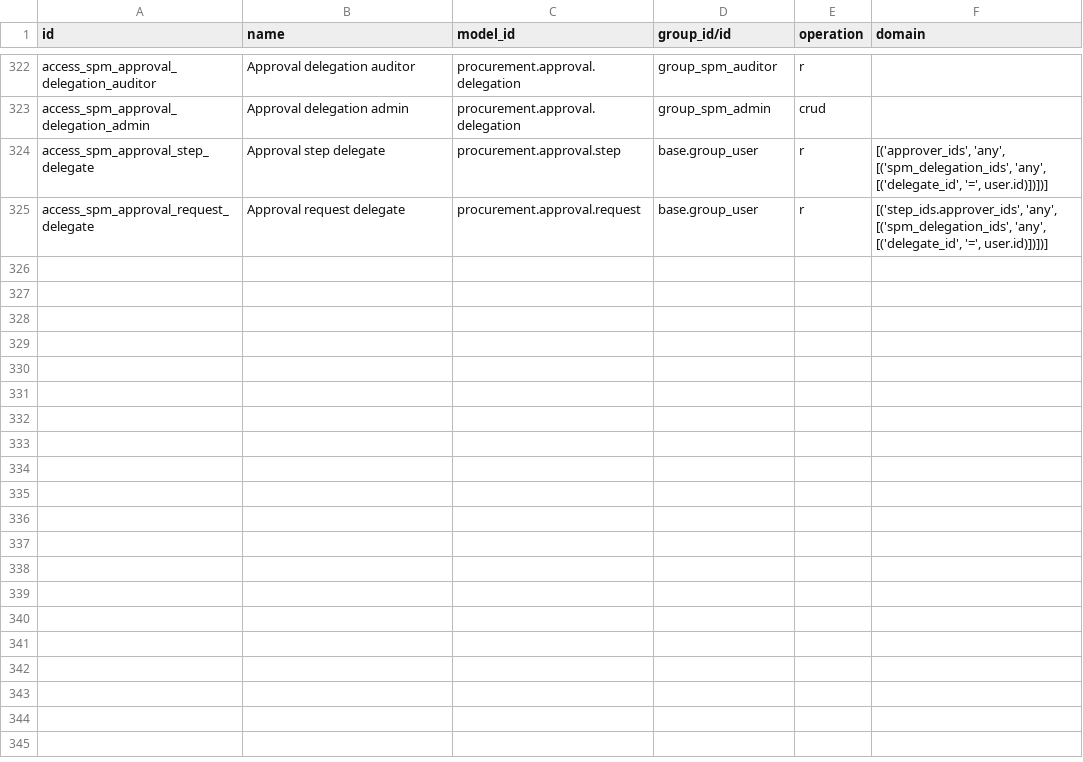
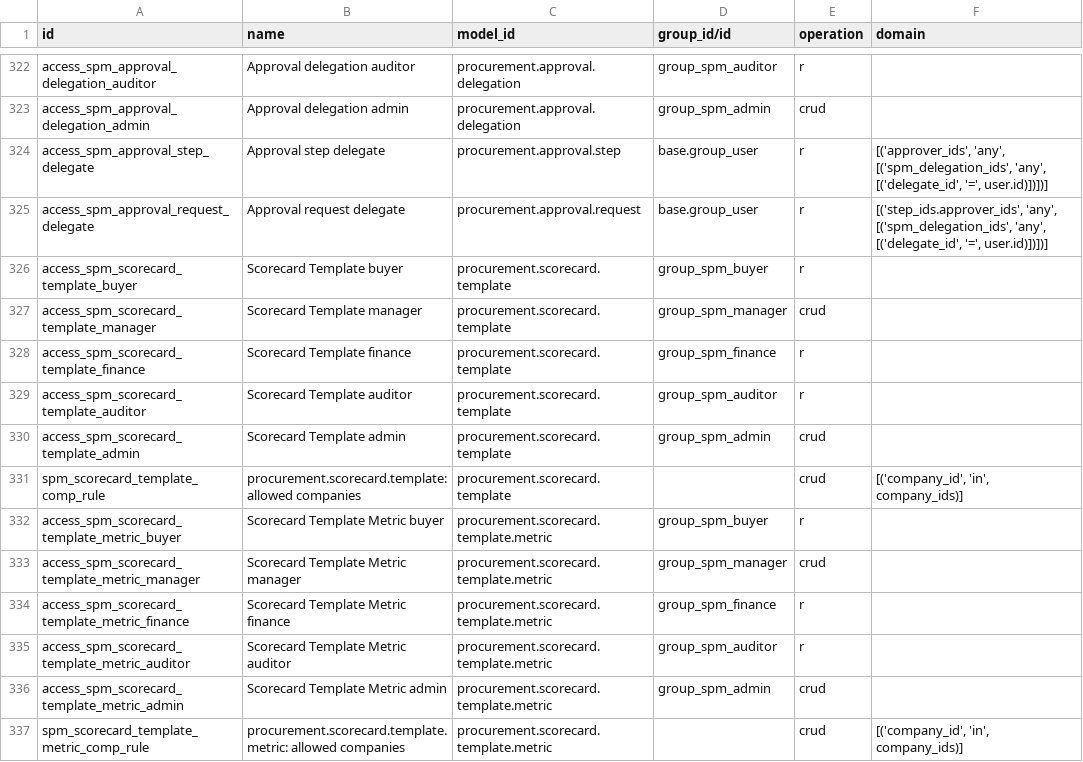
Before and after one commit to duonglong/dummyrepo, a CSV file: supplier_procurement_management_hub/security/ir.access.csv, drawn as a sheet; only a part is shown, gaps mark what is left out.

```diff
--- a/supplier_procurement_management_hub/security/ir.access.csv
+++ b/supplier_procurement_management_hub/security/ir.access.csv
@@ -325 +325,13 @@ access_spm_approval_step_delegate,Approval step delegate,procurement.approval.st
 access_spm_approval_request_delegate,Approval request delegate,procurement.approval.request,base.group_user,r,"[('step_ids.approver_ids', 'any', [('spm_delegation_ids', 'any', [('delegate_id', '=', user.id)])])]"
+access_spm_scorecard_template_buyer,Scorecard Template buyer,procurement.scorecard.template,group_spm_buyer,r,
+access_spm_scorecard_template_manager,Scorecard Template manager,procurement.scorecard.template,group_spm_manager,crud,
+access_spm_scorecard_template_finance,Scorecard Template finance,procurement.scorecard.template,group_spm_finance,r,
+access_spm_scorecard_template_auditor,Scorecard Template auditor,procurement.scorecard.template,group_spm_auditor,r,
+access_spm_scorecard_template_admin,Scorecard Template admin,procurement.scorecard.template,group_spm_admin,crud,
+spm_scorecard_template_comp_rule,procurement.scorecard.template: allowed companies,procurement.scorecard.template,,crud,"[('company_id', 'in', company_ids)]"
+access_spm_scorecard_template_metric_buyer,Scorecard Template Metric buyer,procurement.scorecard.template.metric,group_spm_buyer,r,
+access_spm_scorecard_template_metric_manager,Scorecard Template Metric manager,procurement.scorecard.template.metric,group_spm_manager,crud,
+access_spm_scorecard_template_metric_finance,Scorecard Template Metric finance,procurement.scorecard.template.metric,group_spm_finance,r,
+access_spm_scorecard_template_metric_auditor,Scorecard Template Metric auditor,procurement.scorecard.template.metric,group_spm_auditor,r,
+access_spm_scorecard_template_metric_admin,Scorecard Template Metric admin,procurement.scorecard.template.metric,group_spm_admin,crud,
+spm_scorecard_template_metric_comp_rule,procurement.scorecard.template.metric: allowed companies,procurement.scorecard.template.metric,,crud,"[('company_id', 'in', company_ids)]"
```
Also changed, not shown: 9 other files.
